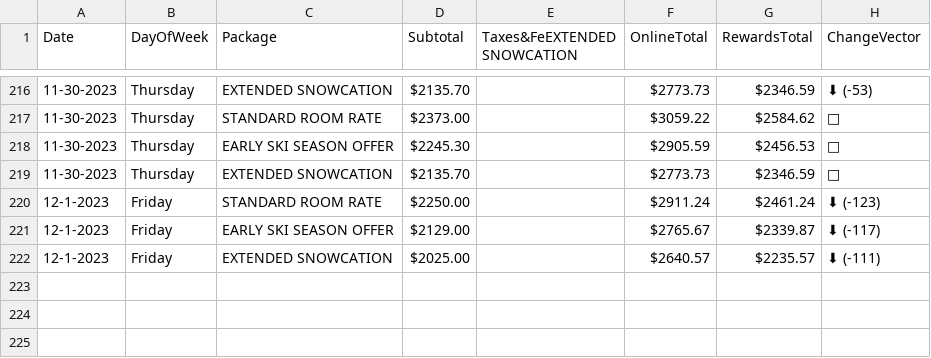
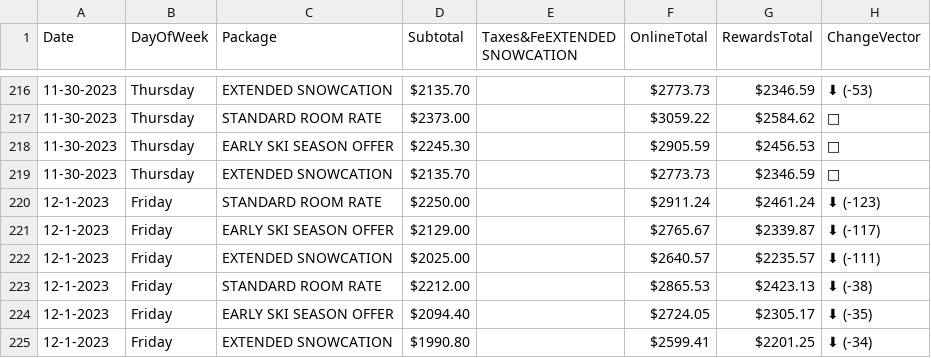
Before and after one commit to pelennio/skiCB_checker, a CSV file: curent_prices/price.csv, drawn as a sheet; only a part is shown, gaps mark what is left out; the diff names each change by its address in the sheet, - before the commit and + after, or states it on an @@ line.

Commit message:
New price results

```diff
--- a/curent_prices/price.csv
+++ b/curent_prices/price.csv
+row 223: 12-1-2023 | Friday | STANDARD ROOM RATE | $2212.00 |  | $2865.53 | $2423.13 | ⬇ (-38)
+row 224: 12-1-2023 | Friday | EARLY SKI SEASON OFFER | $2094.40 |  | $2724.05 | $2305.17 | ⬇ (-35)
+row 225: 12-1-2023 | Friday | EXTENDED SNOWCATION | $1990.80 |  | $2599.41 | $2201.25 | ⬇ (-34)
```
Also changed, not shown: curent_prices/hilton-price.csv.
